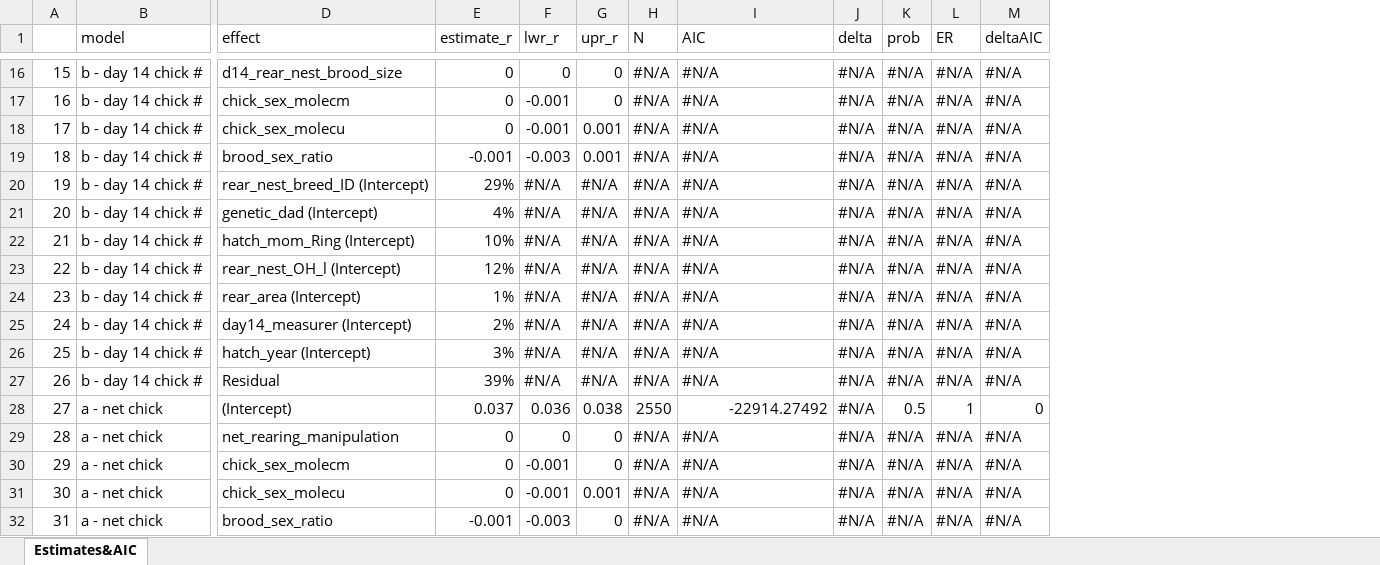
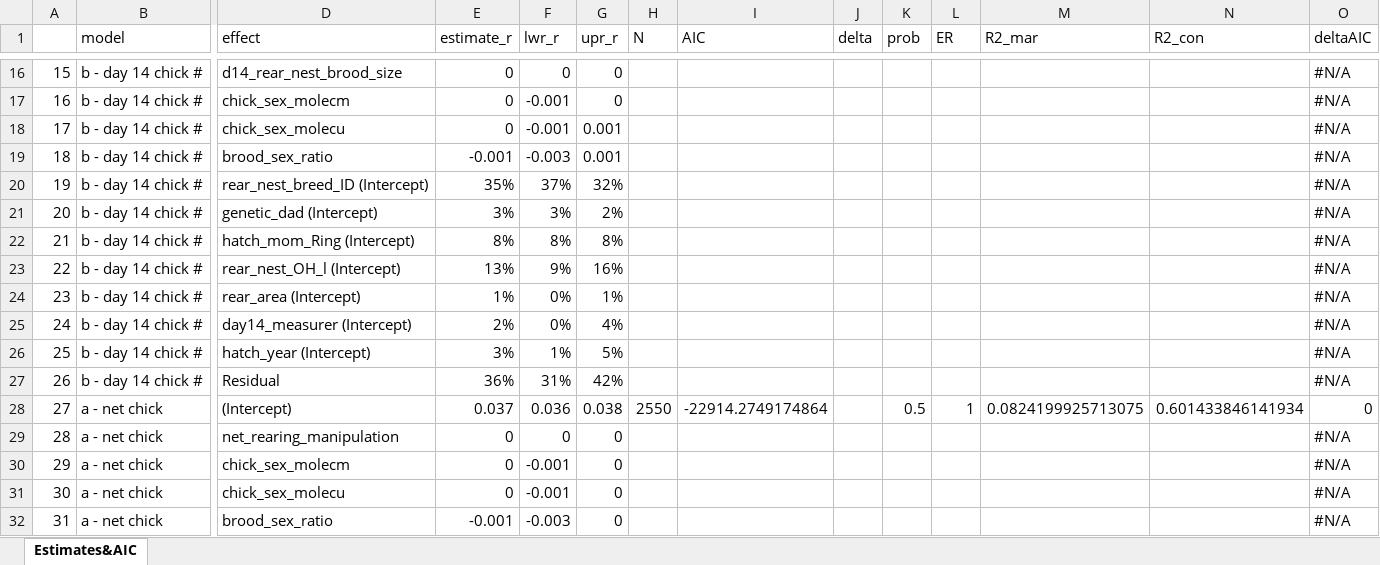
Before and after one commit to MartinBulla/many_analysts, an Excel workbook: Output/Table_B.xlsx, sheet Estimates&AIC, drawn as a sheet; only a part is shown, gaps mark what is left out; values as stored, in another font and other column widths than the file's, no cell formats; the diff covers the shown part only; the diff names each change by its address in the sheet, - before the commit and + after, or states it on an @@ line.

```diff
--- a/Output/Table_B.xlsx (sheet Estimates&AIC)
+++ b/Output/Table_B.xlsx (sheet Estimates&AIC)
+column M (R2_mar), row 28: 0.0824199925713075
+column N (R2_con), row 28: 0.601433846141934
-H16:H27 (N): #N/A
+H16:H27 (N): (empty)
-I16:I27 (AIC): #N/A
+I16:I27 (AIC): (empty)
-J16:J32 (delta): #N/A
+J16:J32 (delta): (empty)
-K16:K27 (prob): #N/A
+K16:K27 (prob): (empty)
-L16:L27 (ER): #N/A
+L16:L27 (ER): (empty)
-E20 (estimate_r): 29%
+E20 (estimate_r): 35%
-F20 (lwr_r): #N/A
+F20 (lwr_r): 37%
-G20 (upr_r): #N/A
+G20 (upr_r): 32%
-E21 (estimate_r): 4%
+E21 (estimate_r): 3%
-F21 (lwr_r): #N/A
+F21 (lwr_r): 3%
-G21 (upr_r): #N/A
+G21 (upr_r): 2%
-E22 (estimate_r): 10%
+E22 (estimate_r): 8%
-F22 (lwr_r): #N/A
+F22 (lwr_r): 8%
-G22 (upr_r): #N/A
+G22 (upr_r): 8%
-E23 (estimate_r): 12%
+E23 (estimate_r): 13%
-F23 (lwr_r): #N/A
+F23 (lwr_r): 9%
-G23 (upr_r): #N/A
+G23 (upr_r): 16%
-F24:F25 (lwr_r): #N/A
+F24:F25 (lwr_r): 0%
-G24 (upr_r): #N/A
+G24 (upr_r): 1%
-G25 (upr_r): #N/A
+G25 (upr_r): 4%
-F26 (lwr_r): #N/A
+F26 (lwr_r): 1%
-G26 (upr_r): #N/A
+G26 (upr_r): 5%
-E27 (estimate_r): 39%
+E27 (estimate_r): 36%
-F27 (lwr_r): #N/A
+F27 (lwr_r): 31%
-G27 (upr_r): #N/A
+G27 (upr_r): 42%
-I28 (AIC): -22914.27492
+I28 (AIC): -22914.2749174864
-H29:H32 (N): #N/A
+H29:H32 (N): (empty)
-I29:I32 (AIC): #N/A
+I29:I32 (AIC): (empty)
-K29:K32 (prob): #N/A
+K29:K32 (prob): (empty)
-L29:L32 (ER): #N/A
+L29:L32 (ER): (empty)
-G31 (upr_r): 0.001
+G31 (upr_r): 0
```
Also changed, not shown: 148 edited cells elsewhere in this sheet, cell formats, Output/Table_M.xlsx, Output/Table_T.xlsx, 10 other files.
